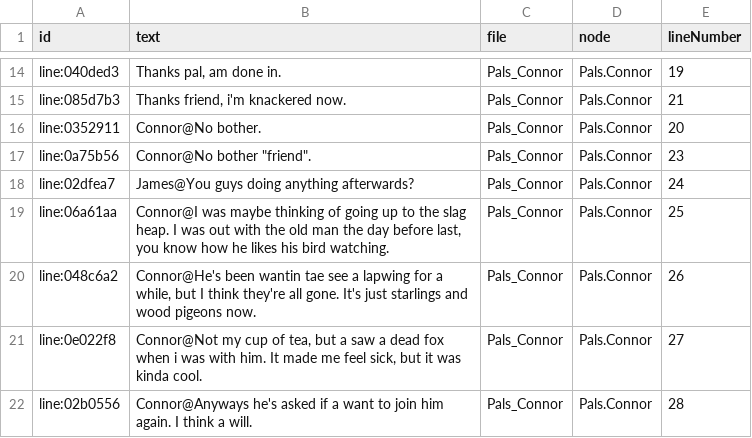
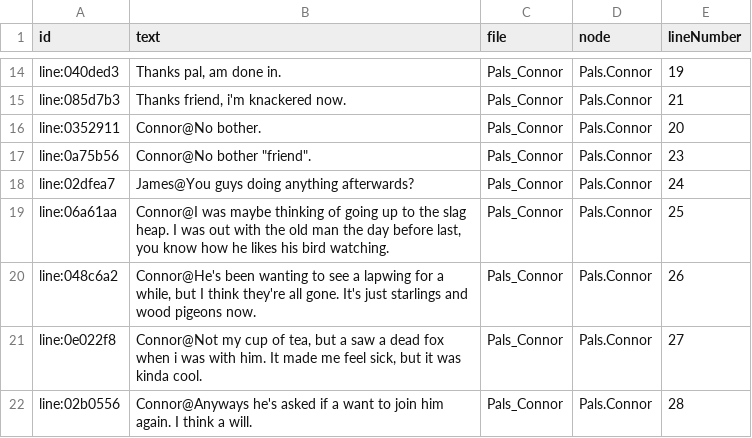
Before and after one commit to dobertson/scots-serious-game, a CSV file: Assets/_Dialogue/3_Pals_Dialogue/Pals_Connor (gd).csv, drawn as a sheet; only a part is shown, gaps mark what is left out.

```diff
--- a/Assets/_Dialogue/3_Pals_Dialogue/Pals_Connor (gd).csv
+++ b/Assets/_Dialogue/3_Pals_Dialogue/Pals_Connor (gd).csv
@@ -19,3 +19,3 @@ line:02dfea7,James@You guys doing anything afterwards?,Pals_Connor,Pals.Connor,2
 line:06a61aa,"Connor@I was maybe thinking of going up to the slag heap. I was out with the old man the day before last, you know how he likes his bird watching.",Pals_Connor,Pals.Connor,25
-line:048c6a2,"Connor@He's been wantin tae see a lapwing for a while, but I think they're all gone. It's just starlings and wood pigeons now.",Pals_Connor,Pals.Connor,26
+line:048c6a2,"Connor@He's been wanting to see a lapwing for a while, but I think they're all gone. It's just starlings and wood pigeons now.",Pals_Connor,Pals.Connor,26
 line:0e022f8,"Connor@Not my cup of tea, but a saw a dead fox when i was with him. It made me feel sick, but it was kinda cool.",Pals_Connor,Pals.Connor,27
```
Also changed, not shown: Assets/_Dialogue/1_Faimly_Dialogue/Faimly_Faither (gd) 1.csv, Assets/_Dialogue/1_Faimly_Dialogue/Faimly_Mither (gd) 1.csv, 33 other files.
